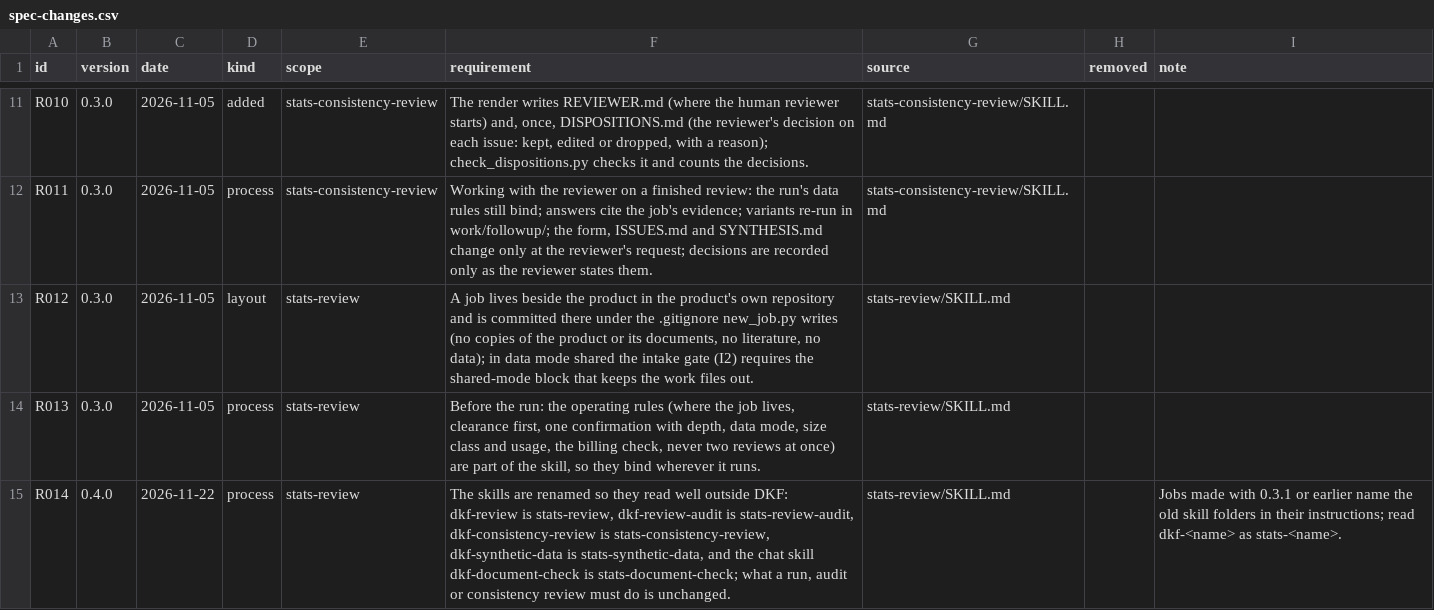
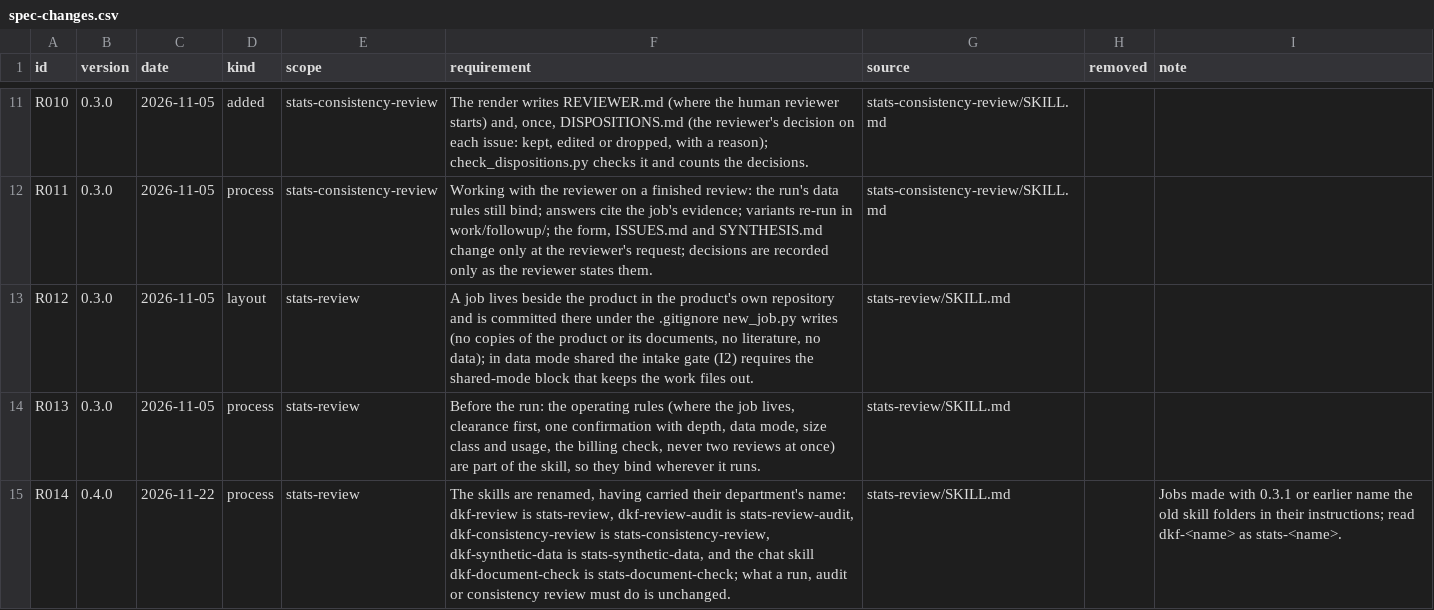
Before and after one commit to valentinklotzbuecher/third-pair-of-eyes, a CSV file: .claude/skills/stats-review/spec-changes.csv, drawn as a sheet; only a part is shown, gaps mark what is left out.

```diff
--- a/.claude/skills/stats-review/spec-changes.csv
+++ b/.claude/skills/stats-review/spec-changes.csv
@@ -14,2 +14,2 @@ R012,0.3.0,2026-11-05,layout,stats-review,"A job lives beside the product in the
 R013,0.3.0,2026-11-05,process,stats-review,"Before the run: the operating rules (where the job lives, clearance first, one confirmation with depth, data mode, size class and usage, the billing check, never two reviews at once) are part of the skill, so they bind wherever it runs.",stats-review/SKILL.md,,
-R014,0.4.0,2026-11-22,process,stats-review,"The skills are renamed so they read well outside DKF: dkf-review is stats-review, dkf-review-audit is stats-review-audit, dkf-consistency-review is stats-consistency-review, dkf-synthetic-data is stats-synthetic-data, and the chat skill dkf-document-check is stats-document-check; what a run, audit or consistency review must do is unchanged.",stats-review/SKILL.md,,"Jobs made with 0.3.1 or earlier name the old skill folders in their instructions; read dkf-<name> as stats-<name>."
+R014,0.4.0,2026-11-22,process,stats-review,"The skills are renamed, having carried their department's name: dkf-review is stats-review, dkf-review-audit is stats-review-audit, dkf-consistency-review is stats-consistency-review, dkf-synthetic-data is stats-synthetic-data, and the chat skill dkf-document-check is stats-document-check; what a run, audit or consistency review must do is unchanged.",stats-review/SKILL.md,,"Jobs made with 0.3.1 or earlier name the old skill folders in their instructions; read dkf-<name> as stats-<name>."
```
Also changed, not shown: 24 other files.
